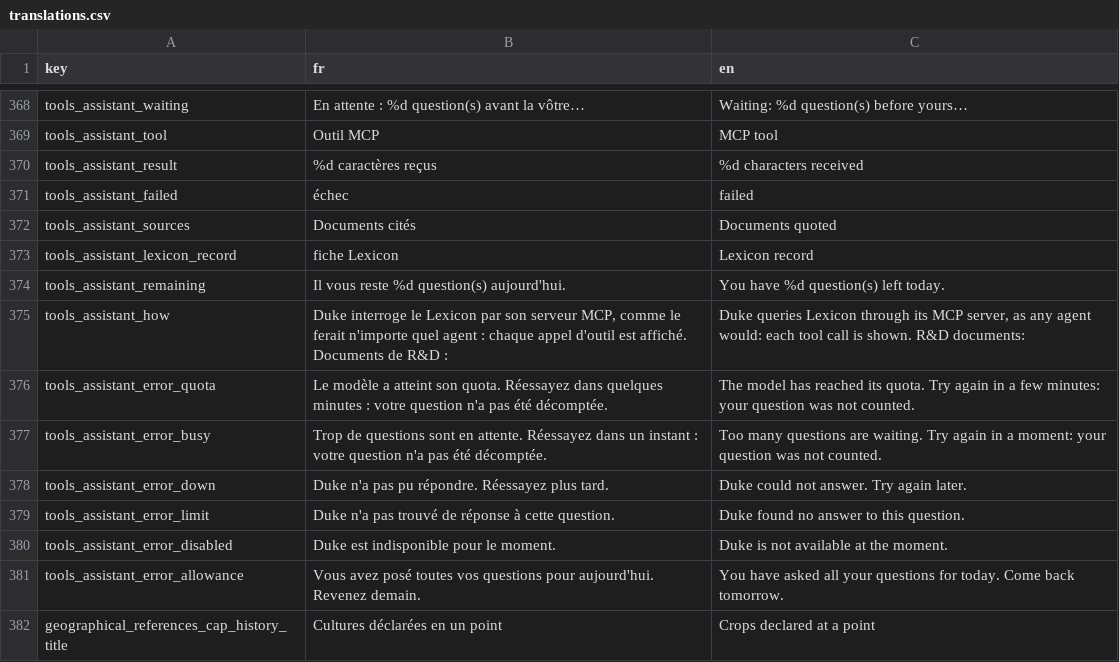
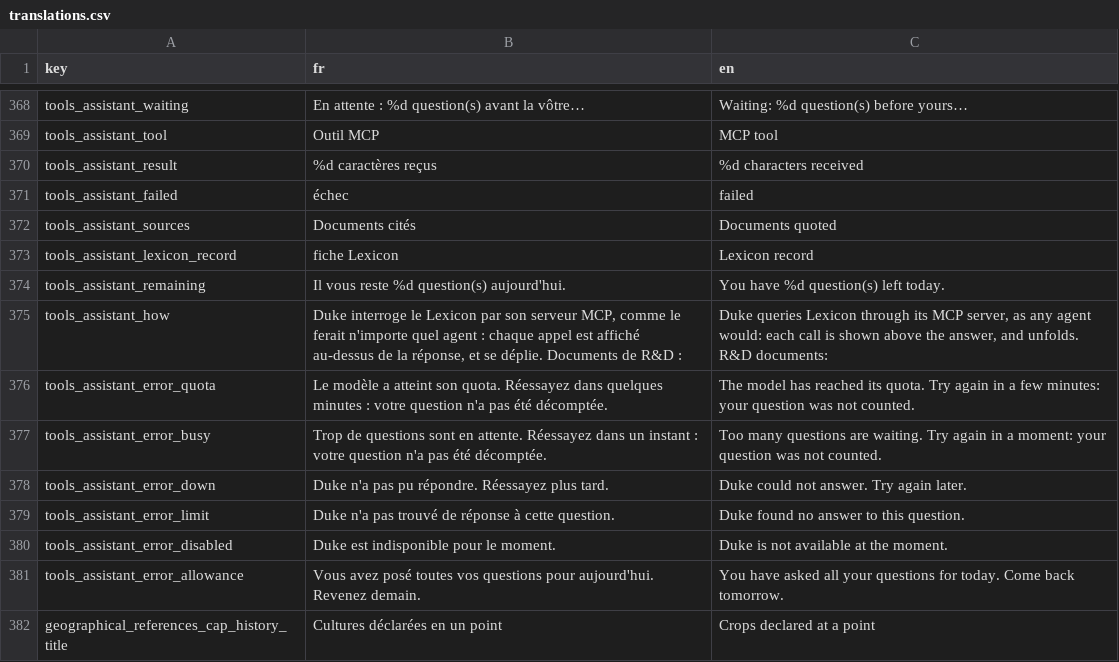
Before and after one commit to osfarm/lexicon-rest-api, a CSV file: src/assets/translations.csv, drawn as a sheet; only a part is shown, gaps mark what is left out; the diff covers the shown part only.

```diff
--- a/src/assets/translations.csv
+++ b/src/assets/translations.csv
@@ -374,3 +374,3 @@ tools_assistant_lexicon_record,fiche Lexicon,Lexicon record
 tools_assistant_remaining,Il vous reste %d question(s) aujourd'hui.,You have %d question(s) left today.
-tools_assistant_how,"Duke interroge le Lexicon par son serveur MCP, comme le ferait n'importe quel agent : chaque appel d'outil est affiché. Documents de R&D :","Duke queries Lexicon through its MCP server, as any agent would: each tool call is shown. R&D documents:"
+tools_assistant_how,"Duke interroge le Lexicon par son serveur MCP, comme le ferait n'importe quel agent : chaque appel est affiché au-dessus de la réponse, et se déplie. Documents de R&D :","Duke queries Lexicon through its MCP server, as any agent would: each call is shown above the answer, and unfolds. R&D documents:"
 tools_assistant_error_quota,Le modèle a atteint son quota. Réessayez dans quelques minutes : votre question n'a pas été décomptée.,The model has reached its quota. Try again in a few minutes: your question was not counted.
```
Also changed, not shown: 35 added rows elsewhere in this file, 10 other files.
